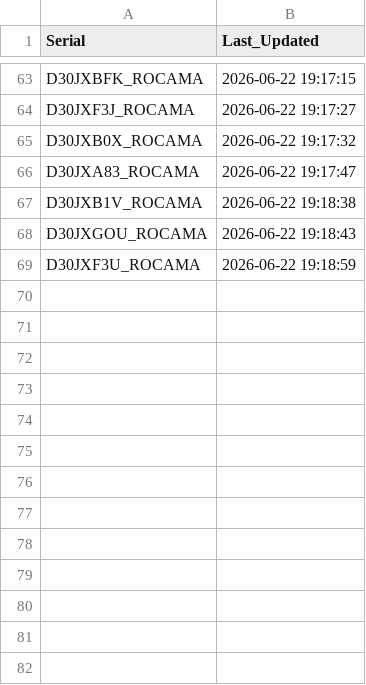
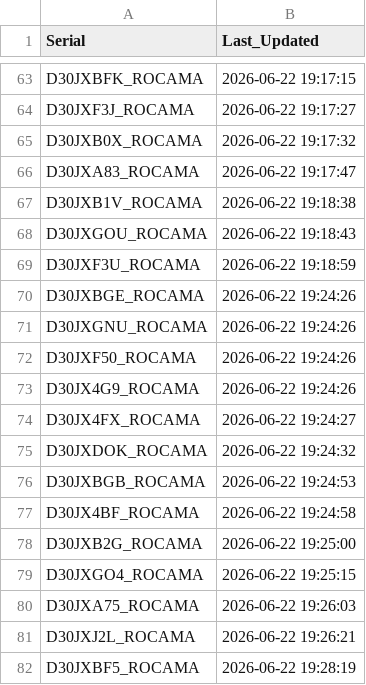
Before and after one commit to gganada/Huenit_update_repo, a CSV file: logs/device_log.csv, drawn as a sheet; only a part is shown, gaps mark what is left out.

Commit message:
🎯 K210 펌웨어 업데이트 완료 - 총 81개 장치 로그 업데이트

```diff
--- a/logs/device_log.csv
+++ b/logs/device_log.csv
@@ -69 +69,14 @@ D30JXGOU_ROCAMA,2026-06-22 19:18:43
 D30JXF3U_ROCAMA,2026-06-22 19:18:59
+D30JXBGE_ROCAMA,2026-06-22 19:24:26
+D30JXGNU_ROCAMA,2026-06-22 19:24:26
+D30JXF50_ROCAMA,2026-06-22 19:24:26
+D30JX4G9_ROCAMA,2026-06-22 19:24:26
+D30JX4FX_ROCAMA,2026-06-22 19:24:27
+D30JXDOK_ROCAMA,2026-06-22 19:24:32
+D30JXBGB_ROCAMA,2026-06-22 19:24:53
+D30JX4BF_ROCAMA,2026-06-22 19:24:58
+D30JXB2G_ROCAMA,2026-06-22 19:25:00
+D30JXGO4_ROCAMA,2026-06-22 19:25:15
+D30JXA75_ROCAMA,2026-06-22 19:26:03
+D30JXJ2L_ROCAMA,2026-06-22 19:26:21
+D30JXBF5_ROCAMA,2026-06-22 19:28:19
```
